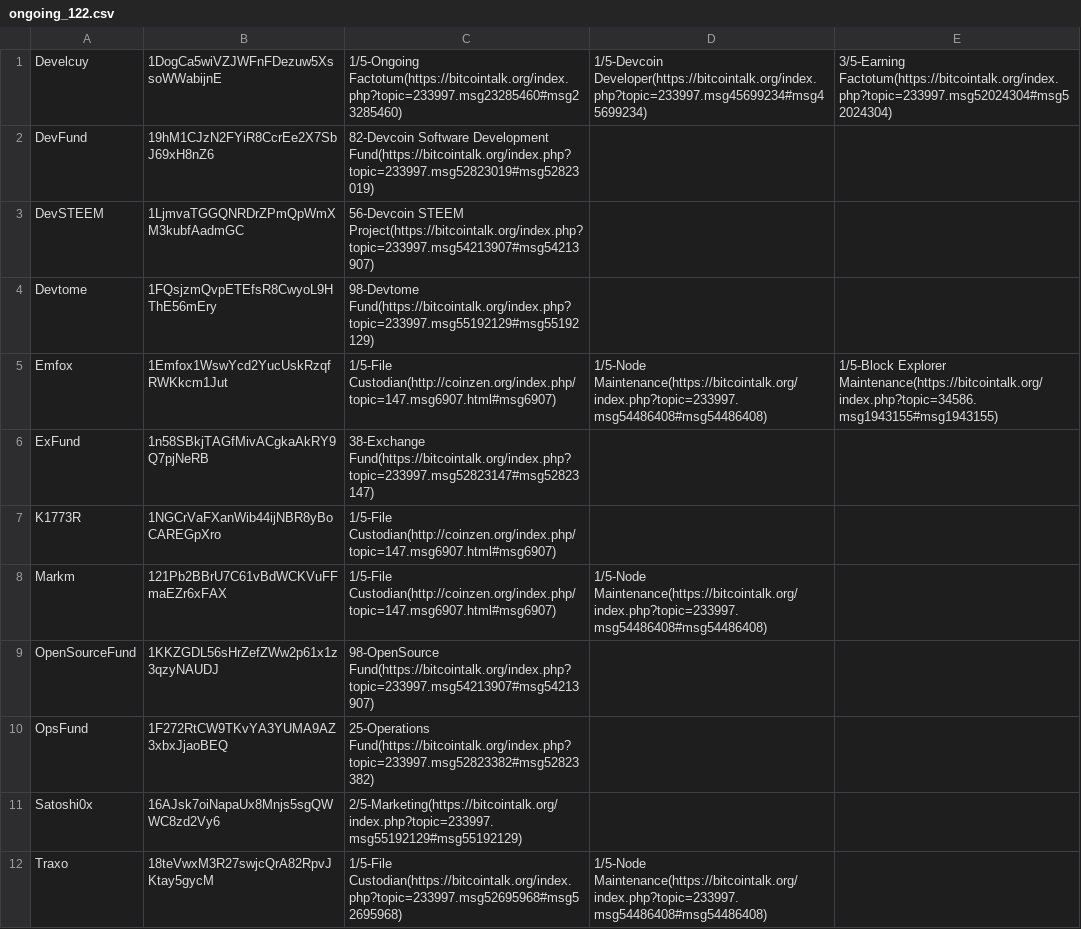
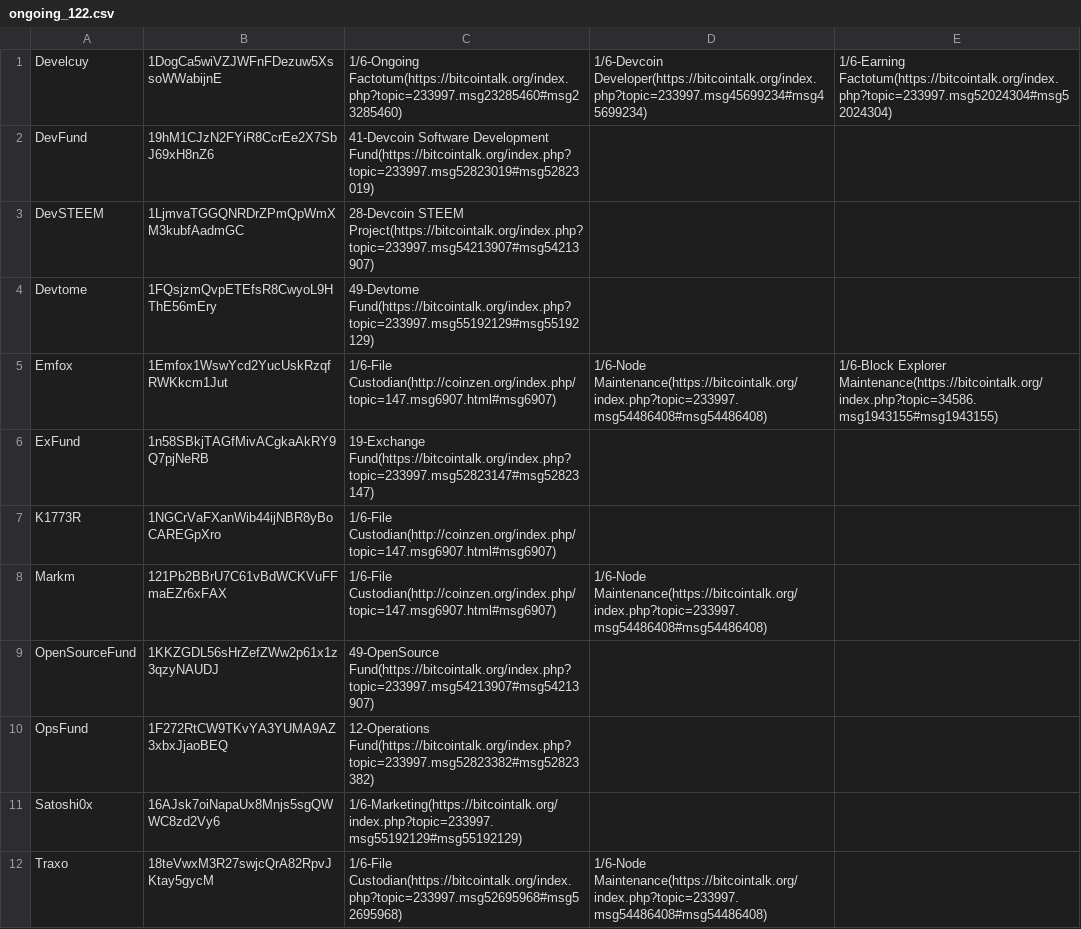
Before and after one commit to devcoin/shares, a CSV file: ongoing_122.csv, drawn as a sheet.

Commit message:
Revert "Bug fix: Max granularity is 1/5, need to duplicate number of shares to 400."
This reverts commit b22b4755dc9ca3b5bd33fccef55d563025d30af2.

```diff
--- a/ongoing_122.csv
+++ b/ongoing_122.csv
@@ -1,12 +1,12 @@
-Develcuy,1DogCa5wiVZJWFnFDezuw5XssoWWabijnE,1/5-Ongoing Factotum(https://bitcointalk.org/index.php?topic=233997.msg23285460#msg23285460),1/5-Devcoin Developer(https://bitcointalk.org/index.php?topic=233997.msg45699234#msg45699234),3/5-Earning Factotum(https://bitcointalk.org/index.php?topic=233997.msg52024304#msg52024304)
-DevFund,19hM1CJzN2FYiR8CcrEe2X7SbJ69xH8nZ6,82-Devcoin Software Development Fund(https://bitcointalk.org/index.php?topic=233997.msg52823019#msg52823019)
-DevSTEEM,1LjmvaTGGQNRDrZPmQpWmXM3kubfAadmGC,56-Devcoin STEEM Project(https://bitcointalk.org/index.php?topic=233997.msg54213907#msg54213907)
-Devtome,1FQsjzmQvpETEfsR8CwyoL9HThE56mEry,98-Devtome Fund(https://bitcointalk.org/index.php?topic=233997.msg55192129#msg55192129)
-Emfox,1Emfox1WswYcd2YucUskRzqfRWKkcm1Jut,1/5-File Custodian(http://coinzen.org/index.php/topic=147.msg6907.html#msg6907),1/5-Node Maintenance(https://bitcointalk.org/index.php?topic=233997.msg54486408#msg54486408),1/5-Block Explorer Maintenance(https://bitcointalk.org/index.php?topic=34586.msg1943155#msg1943155)
-ExFund,1n58SBkjTAGfMivACgkaAkRY9Q7pjNeRB,38-Exchange Fund(https://bitcointalk.org/index.php?topic=233997.msg52823147#msg52823147)
-K1773R,1NGCrVaFXanWib44ijNBR8yBoCAREGpXro,1/5-File Custodian(http://coinzen.org/index.php/topic=147.msg6907.html#msg6907)
-Markm,121Pb2BBrU7C61vBdWCKVuFFmaEZr6xFAX,1/5-File Custodian(http://coinzen.org/index.php/topic=147.msg6907.html#msg6907),1/5-Node Maintenance(https://bitcointalk.org/index.php?topic=233997.msg54486408#msg54486408)
-OpenSourceFund,1KKZGDL56sHrZefZWw2p61x1z3qzyNAUDJ,98-OpenSource Fund(https://bitcointalk.org/index.php?topic=233997.msg54213907#msg54213907)
-OpsFund,1F272RtCW9TKvYA3YUMA9AZ3xbxJjaoBEQ,25-Operations Fund(https://bitcointalk.org/index.php?topic=233997.msg52823382#msg52823382)
-Satoshi0x,16AJsk7oiNapaUx8Mnjs5sgQWWC8zd2Vy6,2/5-Marketing(https://bitcointalk.org/index.php?topic=233997.msg55192129#msg55192129)
-Traxo,18teVwxM3R27swjcQrA82RpvJKtay5gycM,1/5-File Custodian(https://bitcointalk.org/index.php?topic=233997.msg52695968#msg52695968),1/5-Node Maintenance(https://bitcointalk.org/index.php?topic=233997.msg54486408#msg54486408)
+Develcuy,1DogCa5wiVZJWFnFDezuw5XssoWWabijnE,1/6-Ongoing Factotum(https://bitcointalk.org/index.php?topic=233997.msg23285460#msg23285460),1/6-Devcoin Developer(https://bitcointalk.org/index.php?topic=233997.msg45699234#msg45699234),1/6-Earning Factotum(https://bitcointalk.org/index.php?topic=233997.msg52024304#msg52024304)
+DevFund,19hM1CJzN2FYiR8CcrEe2X7SbJ69xH8nZ6,41-Devcoin Software Development Fund(https://bitcointalk.org/index.php?topic=233997.msg52823019#msg52823019)
+DevSTEEM,1LjmvaTGGQNRDrZPmQpWmXM3kubfAadmGC,28-Devcoin STEEM Project(https://bitcointalk.org/index.php?topic=233997.msg54213907#msg54213907)
+Devtome,1FQsjzmQvpETEfsR8CwyoL9HThE56mEry,49-Devtome Fund(https://bitcointalk.org/index.php?topic=233997.msg55192129#msg55192129)
+Emfox,1Emfox1WswYcd2YucUskRzqfRWKkcm1Jut,1/6-File Custodian(http://coinzen.org/index.php/topic=147.msg6907.html#msg6907),1/6-Node Maintenance(https://bitcointalk.org/index.php?topic=233997.msg54486408#msg54486408),1/6-Block Explorer Maintenance(https://bitcointalk.org/index.php?topic=34586.msg1943155#msg1943155)
+ExFund,1n58SBkjTAGfMivACgkaAkRY9Q7pjNeRB,19-Exchange Fund(https://bitcointalk.org/index.php?topic=233997.msg52823147#msg52823147)
+K1773R,1NGCrVaFXanWib44ijNBR8yBoCAREGpXro,1/6-File Custodian(http://coinzen.org/index.php/topic=147.msg6907.html#msg6907)
+Markm,121Pb2BBrU7C61vBdWCKVuFFmaEZr6xFAX,1/6-File Custodian(http://coinzen.org/index.php/topic=147.msg6907.html#msg6907),1/6-Node Maintenance(https://bitcointalk.org/index.php?topic=233997.msg54486408#msg54486408)
+OpenSourceFund,1KKZGDL56sHrZefZWw2p61x1z3qzyNAUDJ,49-OpenSource Fund(https://bitcointalk.org/index.php?topic=233997.msg54213907#msg54213907)
+OpsFund,1F272RtCW9TKvYA3YUMA9AZ3xbxJjaoBEQ,12-Operations Fund(https://bitcointalk.org/index.php?topic=233997.msg52823382#msg52823382)
+Satoshi0x,16AJsk7oiNapaUx8Mnjs5sgQWWC8zd2Vy6,1/6-Marketing(https://bitcointalk.org/index.php?topic=233997.msg55192129#msg55192129)
+Traxo,18teVwxM3R27swjcQrA82RpvJKtay5gycM,1/6-File Custodian(https://bitcointalk.org/index.php?topic=233997.msg52695968#msg52695968),1/6-Node Maintenance(https://bitcointalk.org/index.php?topic=233997.msg54486408#msg54486408)
```
